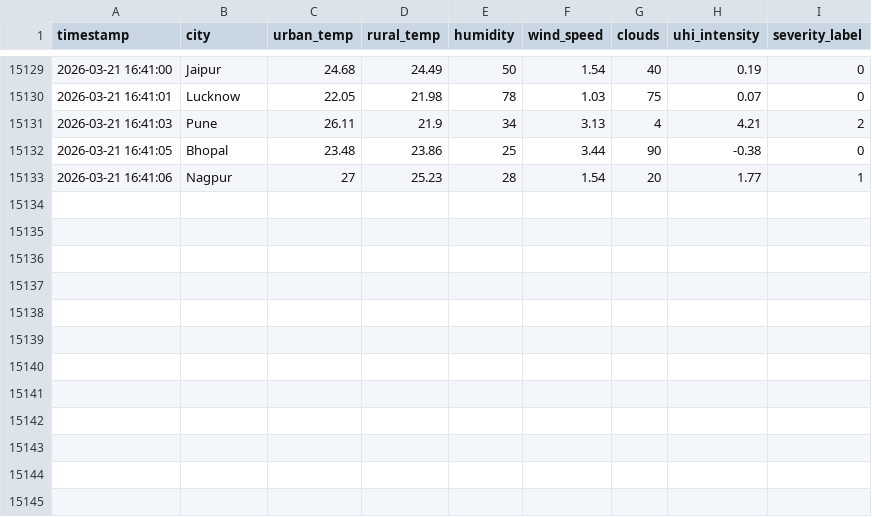
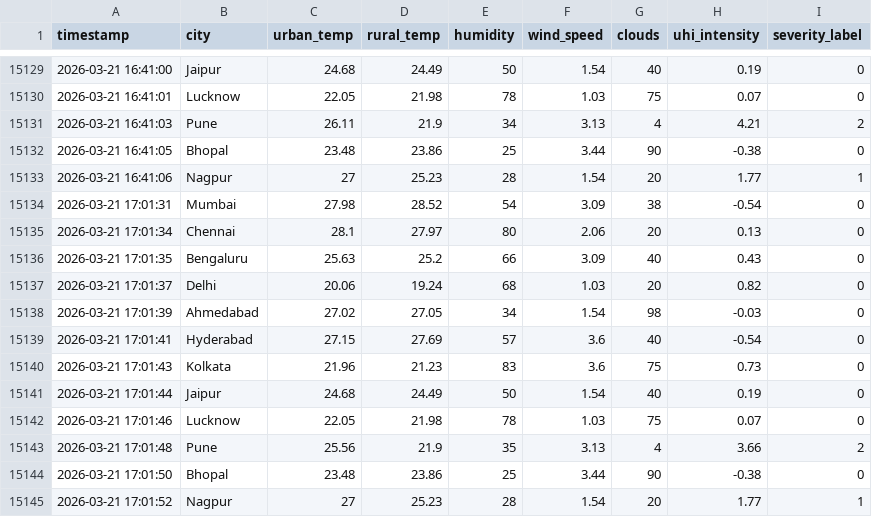
Before and after one commit to abhijith13923/AI-HeatIsland-Mitigation-System, a CSV file: uhi_india_dataset.csv, drawn as a sheet; only a part is shown, gaps mark what is left out; the diff names each change by its address in the sheet, - before the commit and + after, or states it on an @@ line.

```diff
--- a/uhi_india_dataset.csv
+++ b/uhi_india_dataset.csv
+row 15134: 2026-03-21 17:01:31 | Mumbai | 27.98 | 28.52 | 54 | 3.09 | 38 | -0.54 | 0
+row 15135: 2026-03-21 17:01:34 | Chennai | 28.1 | 27.97 | 80 | 2.06 | 20 | 0.13 | 0
+row 15136: 2026-03-21 17:01:35 | Bengaluru | 25.63 | 25.2 | 66 | 3.09 | 40 | 0.43 | 0
+row 15137: 2026-03-21 17:01:37 | Delhi | 20.06 | 19.24 | 68 | 1.03 | 20 | 0.82 | 0
+row 15138: 2026-03-21 17:01:39 | Ahmedabad | 27.02 | 27.05 | 34 | 1.54 | 98 | -0.03 | 0
+row 15139: 2026-03-21 17:01:41 | Hyderabad | 27.15 | 27.69 | 57 | 3.6 | 40 | -0.54 | 0
+row 15140: 2026-03-21 17:01:43 | Kolkata | 21.96 | 21.23 | 83 | 3.6 | 75 | 0.73 | 0
+row 15141: 2026-03-21 17:01:44 | Jaipur | 24.68 | 24.49 | 50 | 1.54 | 40 | 0.19 | 0
+row 15142: 2026-03-21 17:01:46 | Lucknow | 22.05 | 21.98 | 78 | 1.03 | 75 | 0.07 | 0
+row 15143: 2026-03-21 17:01:48 | Pune | 25.56 | 21.9 | 35 | 3.13 | 4 | 3.66 | 2
+row 15144: 2026-03-21 17:01:50 | Bhopal | 23.48 | 23.86 | 25 | 3.44 | 90 | -0.38 | 0
+row 15145: 2026-03-21 17:01:52 | Nagpur | 27 | 25.23 | 28 | 1.54 | 20 | 1.77 | 1
```
